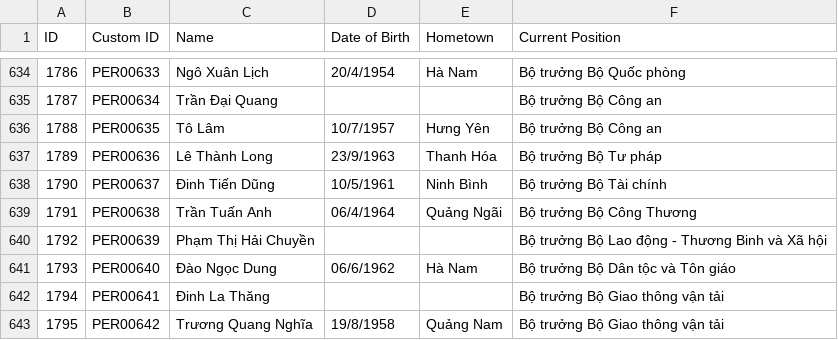
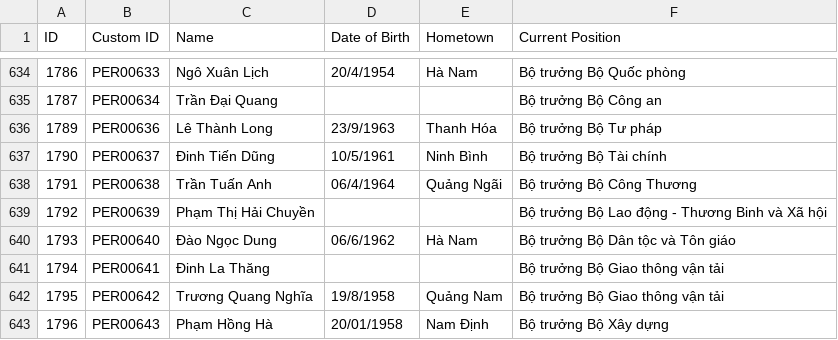
Before and after one commit to thuy2020/vnw, a CSV file: exports/people.csv, drawn as a sheet; only a part is shown, gaps mark what is left out; the shorter side is filled out with more unchanged rows.

Commit message:
exporting people to json

```diff
--- a/exports/people.csv
+++ b/exports/people.csv
@@ -635,3 +635,2 @@ ID,Custom ID,Name,Date of Birth,Hometown,Current Position
 1787,PER00634,Trần Đại Quang,,,Bộ trưởng  Bộ Công an
-1788,PER00635,Tô Lâm,10/7/1957,Hưng Yên,Bộ trưởng  Bộ Công an
 1789,PER00636,Lê Thành Long,23/9/1963,Thanh Hóa,Bộ trưởng  Bộ Tư pháp
```
Also changed, not shown: 3 other files.
